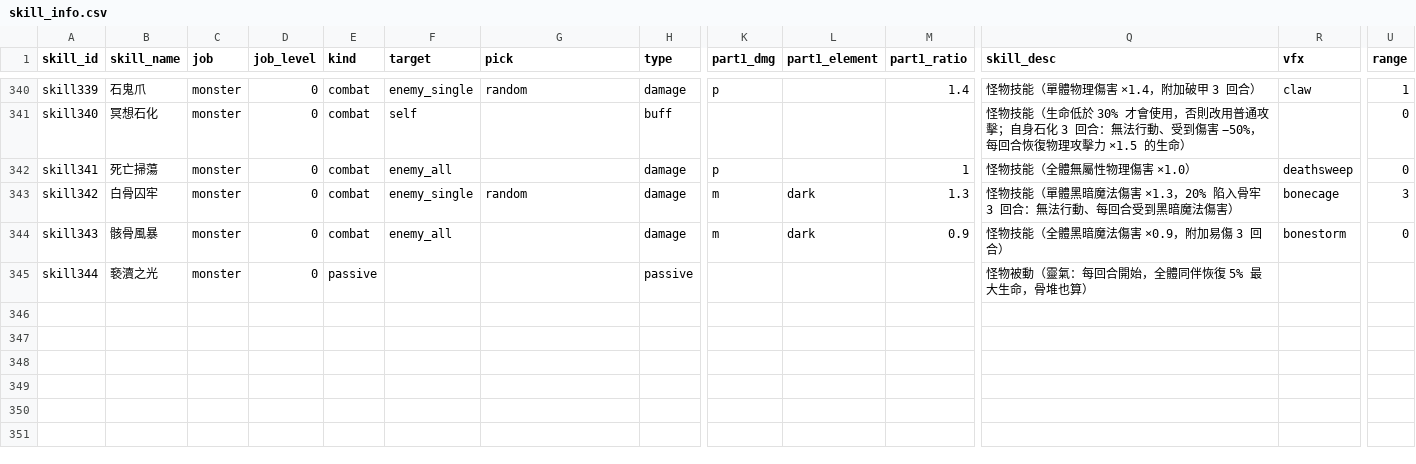
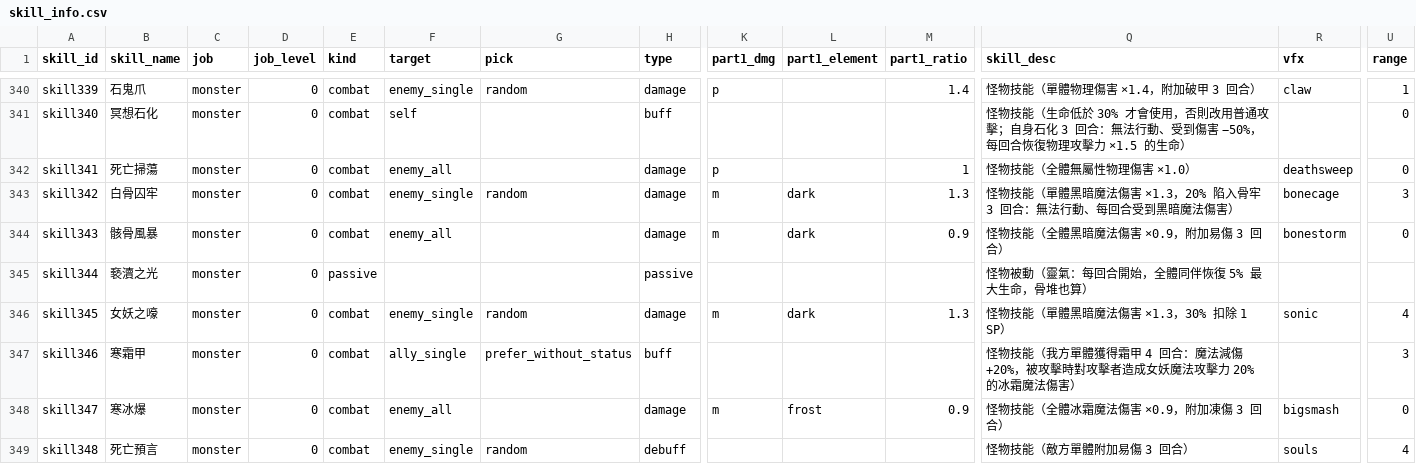
Before and after one commit to minruuwu/bigadventure, a CSV file: assets/data/skill_info.csv, drawn as a sheet; only a part is shown, gaps mark what is left out; rows hold the shown columns only; the diff names each change by its address in the sheet, - before the commit and + after, or states it on an @@ line.

```diff
--- a/assets/data/skill_info.csv
+++ b/assets/data/skill_info.csv
+row 346: skill345 | 女妖之嚎 | monster | 0 | combat | enemy_single | random | damage | m | dark | 1.3 | 怪物技能（單體黑暗魔法傷害 ×1.3，30% 扣除 1 SP） | sonic | 4
+row 347: skill346 | 寒霜甲 | monster | 0 | combat | ally_single | prefer_without_status | buff |  |  |  | 怪物技能（我方單體獲得霜甲 4 回合：魔法減傷 +20%，被攻擊時對攻擊者造成女妖魔法攻擊力 20% 的冰霜魔法傷害） |  | 3
+row 348: skill347 | 寒冰爆 | monster | 0 | combat | enemy_all |  | damage | m | frost | 0.9 | 怪物技能（全體冰霜魔法傷害 ×0.9，附加凍傷 3 回合） | bigsmash | 0
+row 349: skill348 | 死亡預言 | monster | 0 | combat | enemy_single | random | debuff |  |  |  | 怪物技能（敵方單體附加易傷 3 回合） | souls | 4
```
Also changed, not shown: assets/data/monster_info.csv, assets/data/skill_effect.csv, 7 other files.
